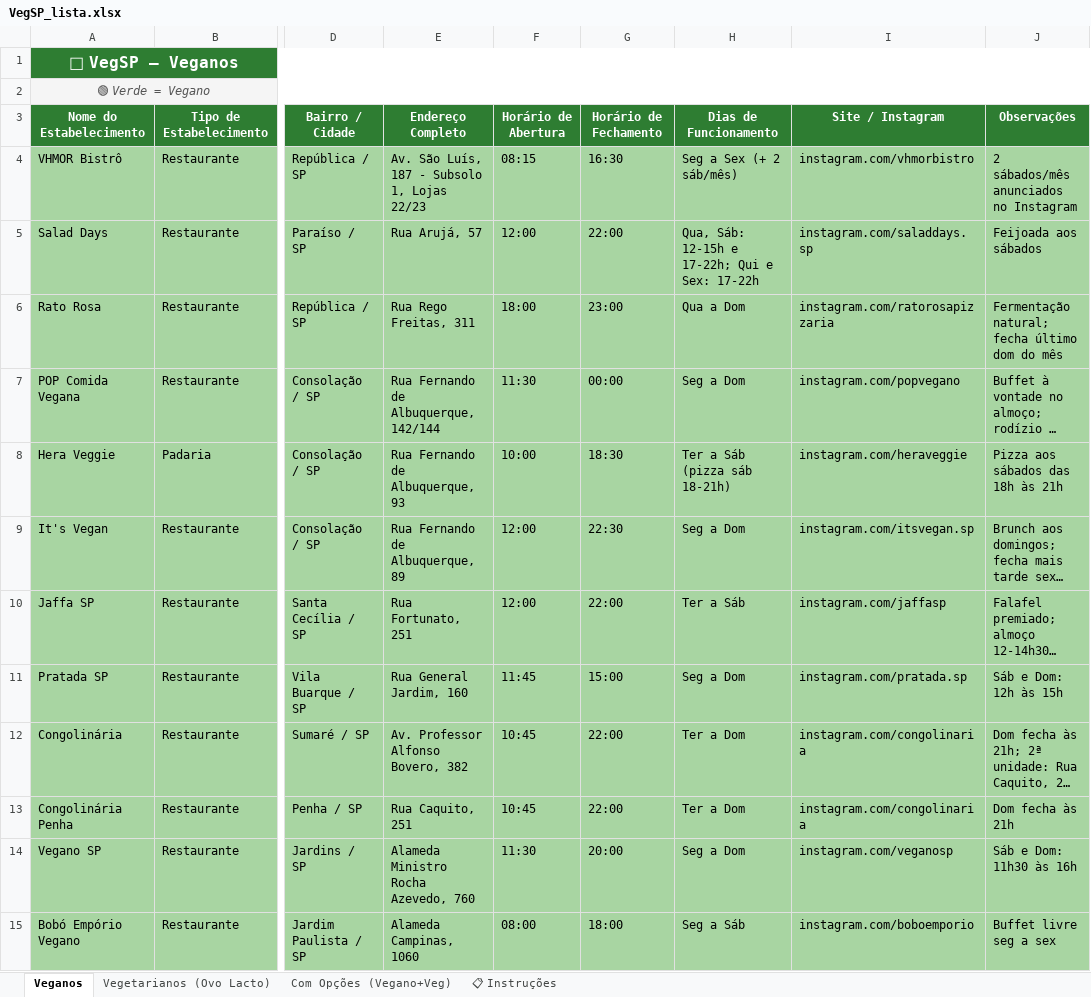
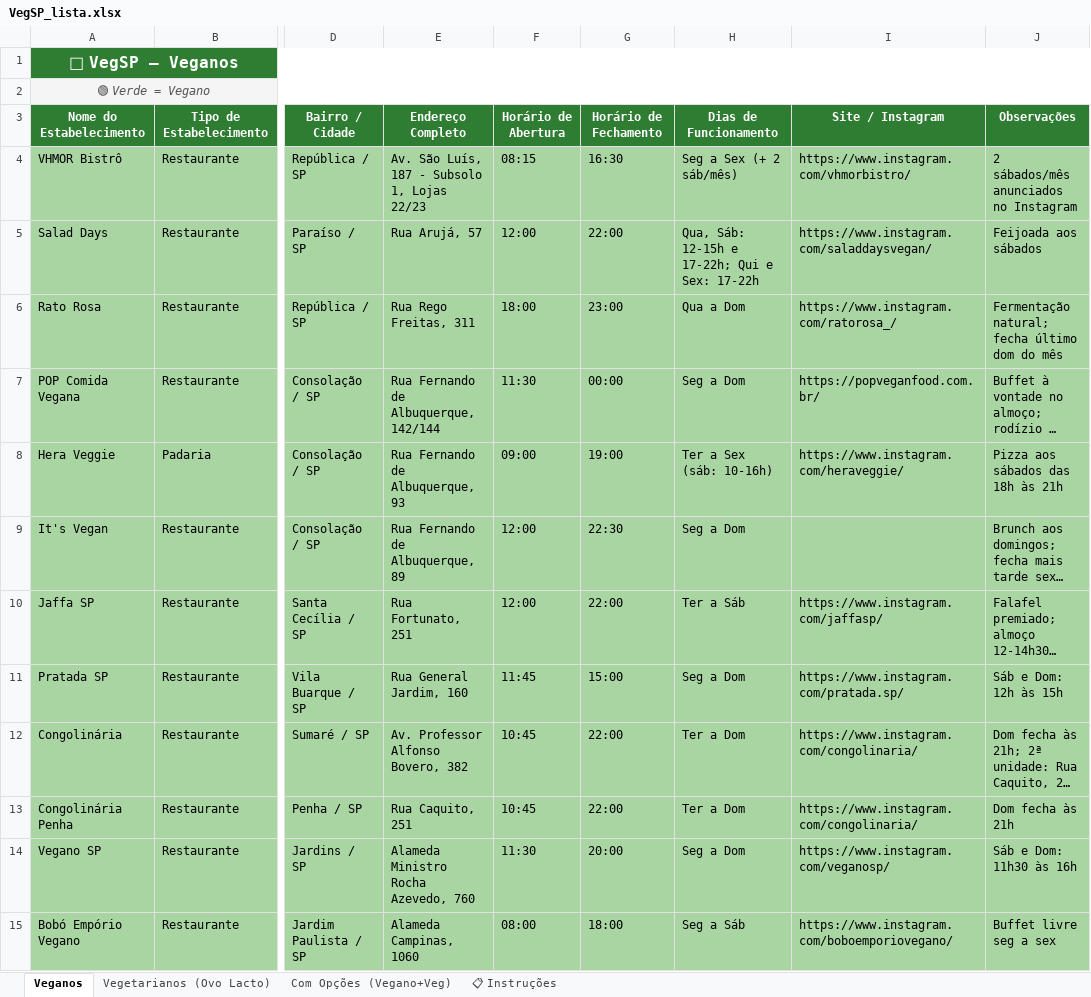
Before and after one commit to xchristianix/vegsp, an Excel workbook: VegSP_lista.xlsx, sheet Veganos, drawn as a sheet; only a part is shown, gaps mark what is left out; long unchanged cells end in …; values as stored, in another font and other column widths than the file's, no borders; the diff covers the shown part only; the diff names each change by its address in the sheet, - before the commit and + after, or states it on an @@ line.

Commit message:
Add files via upload

```diff
--- a/VegSP_lista.xlsx (sheet Veganos)
+++ b/VegSP_lista.xlsx (sheet Veganos)
-I4 (Site / Instagram): instagram.com/vhmorbistro
+I4 (Site / Instagram): https://www.instagram.com/vhmorbistro/
-I5 (Site / Instagram): instagram.com/saladdays.sp
+I5 (Site / Instagram): https://www.instagram.com/saladdaysvegan/
-I6 (Site / Instagram): instagram.com/ratorosapizzaria
+I6 (Site / Instagram): https://www.instagram.com/ratorosa_/
-I7 (Site / Instagram): instagram.com/popvegano
+I7 (Site / Instagram): https://popveganfood.com.br/
-F8 (Horário de Abertura): 10:00
+F8 (Horário de Abertura): 09:00
-G8 (Horário de Fechamento): 18:30
+G8 (Horário de Fechamento): 19:00
-H8 (Dias de Funcionamento): Ter a Sáb (pizza sáb 18-21h)
+H8 (Dias de Funcionamento): Ter a Sex (sáb: 10-16h)
-I8 (Site / Instagram): instagram.com/heraveggie
+I8 (Site / Instagram): https://www.instagram.com/heraveggie/
-I9 (Site / Instagram): instagram.com/itsvegan.sp
+I9 (Site / Instagram): (empty)
-I10 (Site / Instagram): instagram.com/jaffasp
+I10 (Site / Instagram): https://www.instagram.com/jaffasp/
-I11 (Site / Instagram): instagram.com/pratada.sp
+I11 (Site / Instagram): https://www.instagram.com/pratada.sp/
-I12:I13 (Site / Instagram): instagram.com/congolinaria
+I12:I13 (Site / Instagram): https://www.instagram.com/congolinaria/
-I14 (Site / Instagram): instagram.com/veganosp
+I14 (Site / Instagram): https://www.instagram.com/veganosp/
-I15 (Site / Instagram): instagram.com/boboemporio
+I15 (Site / Instagram): https://www.instagram.com/boboemporiovegano/
```
Also changed, not shown: 1 added row, 3 removed rows, 31 edited cells and cell formats elsewhere in this sheet, sheet Com Opções (Vegano+Veg), sheet Vegetarianos (Ovo Lacto).
